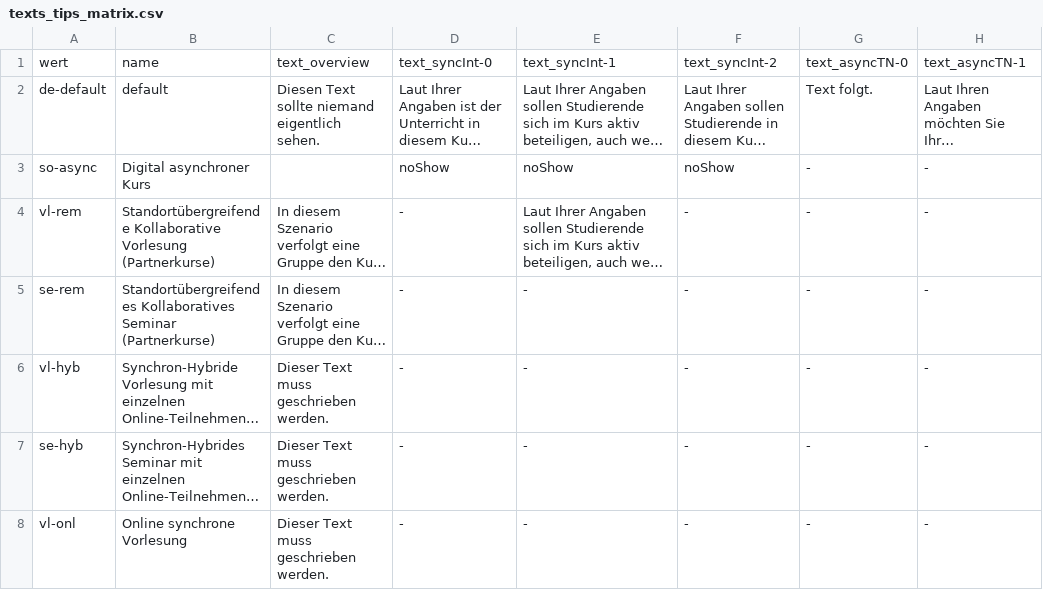
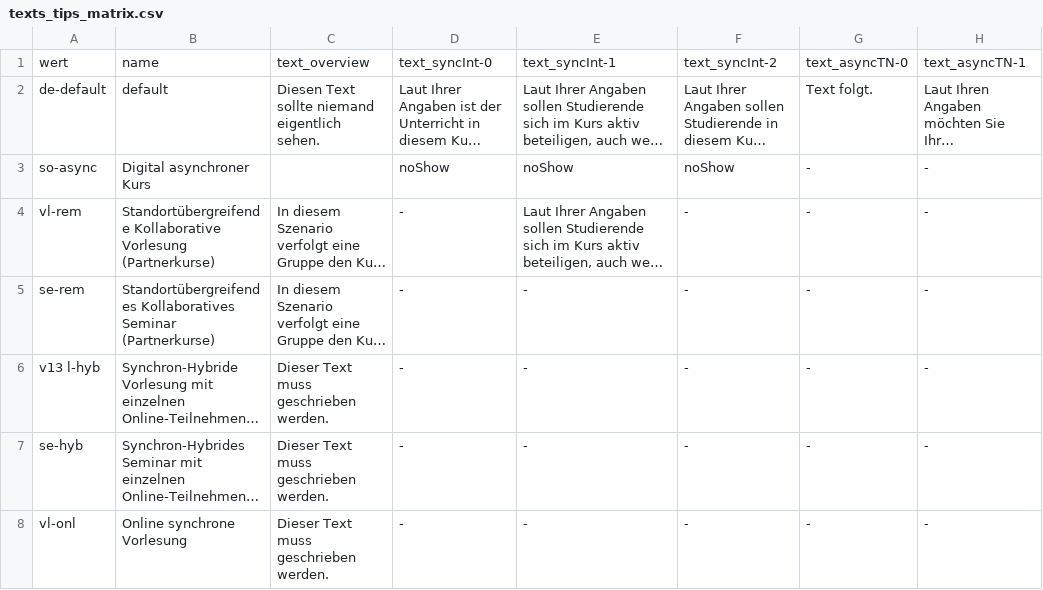
Before and after one commit to bolognalab/bolognalab.github.io, a CSV file: entscheidungshilfe-lehre/texts_tips_matrix.csv, drawn as a sheet; only a part is shown; long unchanged cells end in …; the diff names each change by its address in the sheet, - before the commit and + after, or states it on an @@ line.

```diff
--- a/entscheidungshilfe-lehre/texts_tips_matrix.csv
+++ b/entscheidungshilfe-lehre/texts_tips_matrix.csv
-A6: vl-hyb
+A6: v13 l-hyb
```
Also changed, not shown: 3 other files.
